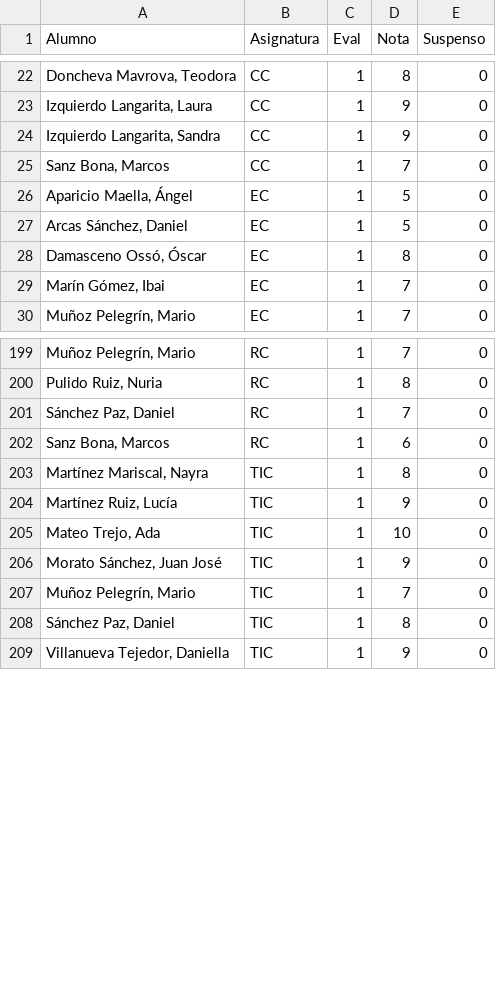
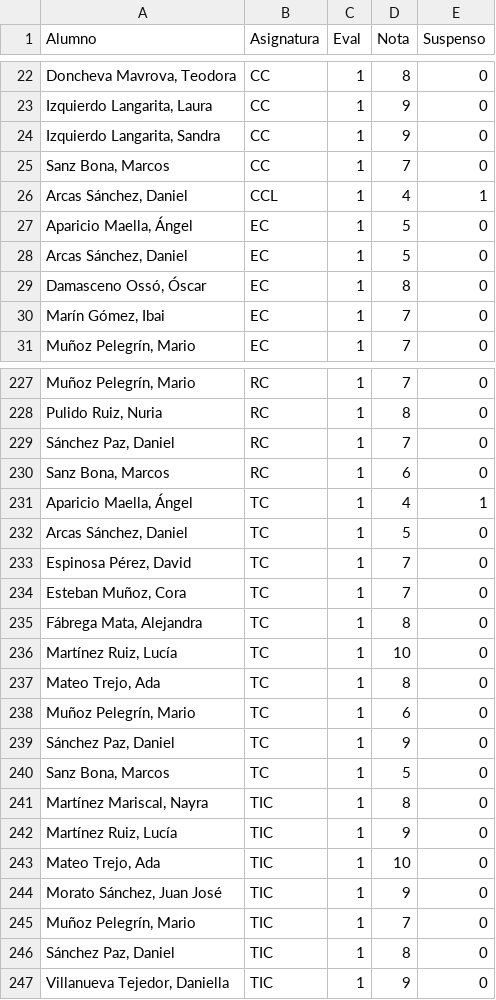
Before and after one commit to crdguez/mat4ac, a CSV file: notebooks/ev1.csv, drawn as a sheet; only a part is shown, gaps mark what is left out; the diff covers the shown part only.

```diff
--- a/notebooks/ev1.csv
+++ b/notebooks/ev1.csv
@@ -25 +25,2 @@ Alumno,Asignatura,Eval,Nota,Suspenso
 "Sanz Bona, Marcos",CC,1,7,0
+"Arcas Sánchez, Daniel",CCL ,1,4,1
@@ -202,0 +231,10 @@ Alumno,Asignatura,Eval,Nota,Suspenso
+"Aparicio Maella, Ángel",TC ,1,4,1
+"Arcas Sánchez, Daniel",TC ,1,5,0
+"Espinosa Pérez, David",TC ,1,7,0
+"Esteban Muñoz, Cora",TC ,1,7,0
+"Fábrega Mata, Alejandra",TC ,1,8,0
+"Martínez Ruiz, Lucía",TC ,1,10,0
+"Mateo Trejo, Ada",TC ,1,8,0
+"Muñoz Pelegrín, Mario",TC ,1,6,0
+"Sánchez Paz, Daniel",TC ,1,9,0
+"Sanz Bona, Marcos",TC ,1,5,0
```
Also changed, not shown: 27 added rows elsewhere in this file, notebooks/importado1.csv, 17 other files.
